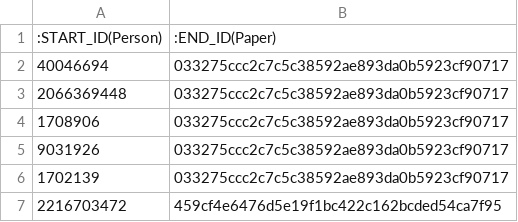
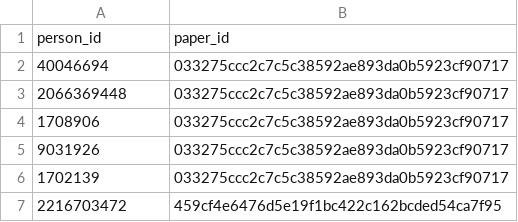
Before and after one commit to Quiracle/MDS-SDM-Proj1-GonzalezSalat, a CSV file: neo4j_project/import/author_wrote.csv, drawn as a sheet; only a part is shown.

```diff
--- a/neo4j_project/import/author_wrote.csv
+++ b/neo4j_project/import/author_wrote.csv
@@ -1,2 +1,2 @@
-:START_ID(Person),:END_ID(Paper)
+person_id,paper_id
 40046694,033275ccc2c7c5c38592ae893da0b5923cf90717
```
Also changed, not shown: neo4j_project/import/edition_nodes.csv, neo4j_project/import/edition_pertains_conferenceworkshop.csv, 2 other files.
